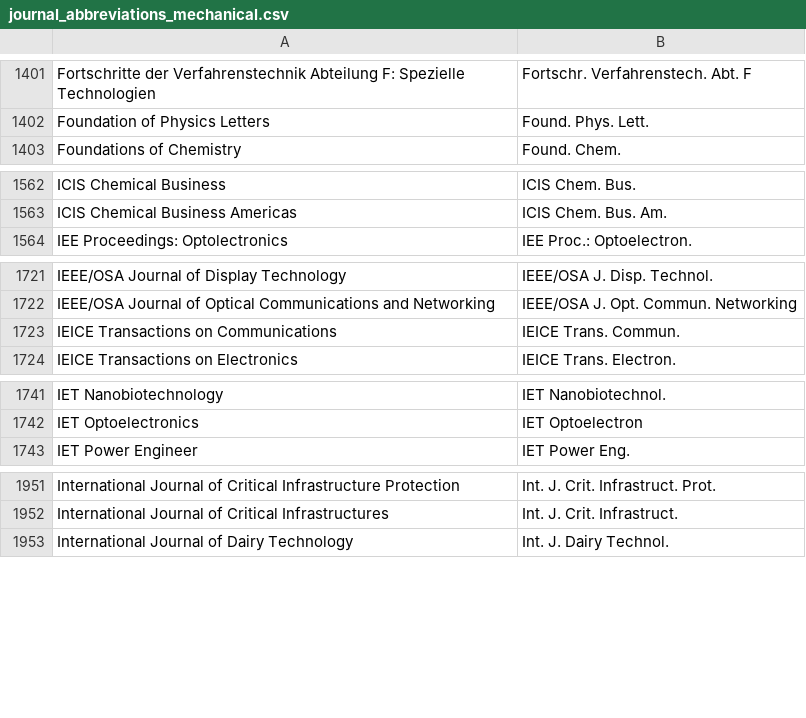
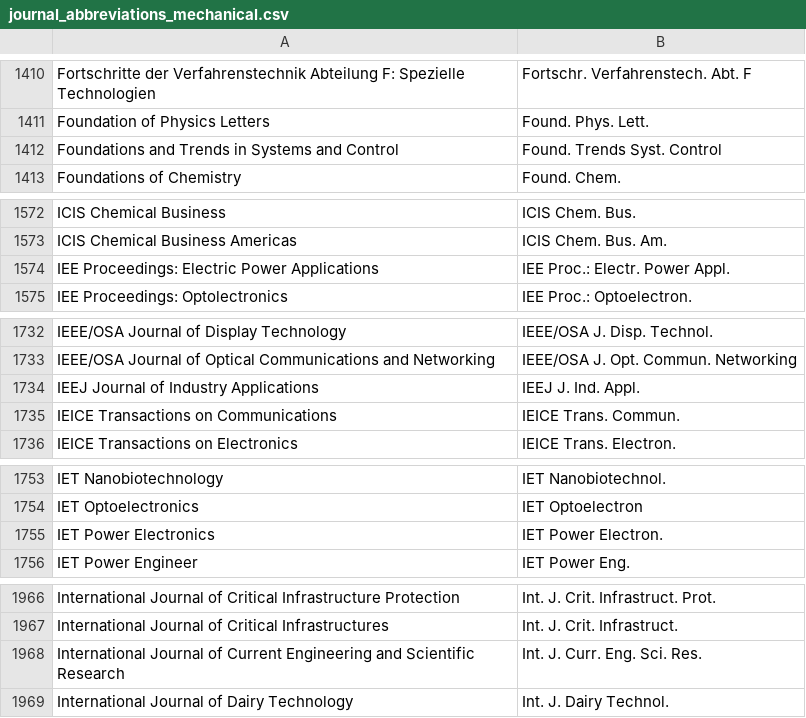
Before and after one commit to JabRef/abbrv.jabref.org, a CSV file: journals/journal_abbreviations_mechanical.csv, drawn as a sheet; only a part is shown, gaps mark what is left out; the diff covers the shown part only.

Commit message:
adding IEEE and other engineering journals (#158)

```diff
--- a/journals/journal_abbreviations_mechanical.csv
+++ b/journals/journal_abbreviations_mechanical.csv
@@ -1402,2 +1411,3 @@
 "Foundation of Physics Letters","Found. Phys. Lett."
+"Foundations and Trends in Systems and Control","Found. Trends Syst. Control"
 "Foundations of Chemistry","Found. Chem."
@@ -1563,2 +1573,3 @@
 "ICIS Chemical Business Americas","ICIS Chem. Bus. Am."
+"IEE Proceedings: Electric Power Applications","IEE Proc.: Electr. Power Appl."
 "IEE Proceedings: Optolectronics","IEE Proc.: Optoelectron."
@@ -1722,2 +1733,3 @@
 "IEEE/OSA Journal of Optical Communications and Networking","IEEE/OSA J. Opt. Commun. Networking"
+"IEEJ Journal of Industry Applications","IEEJ J. Ind. Appl."
 "IEICE Transactions on Communications","IEICE Trans. Commun."
@@ -1742,2 +1754,3 @@
 "IET Optoelectronics","IET Optoelectron"
+"IET Power Electronics","IET Power Electron."
 "IET Power Engineer","IET Power Eng."
@@ -1952,2 +1967,3 @@
 "International Journal of Critical Infrastructures","Int. J. Crit. Infrastruct."
+"International Journal of Current Engineering and Scientific Research","Int. J. Curr. Eng. Sci. Res."
 "International Journal of Dairy Technology","Int. J. Dairy Technol."
```
Also changed, not shown: 22 added rows elsewhere in this file, journals/journal_abbreviations_ieee.csv.
